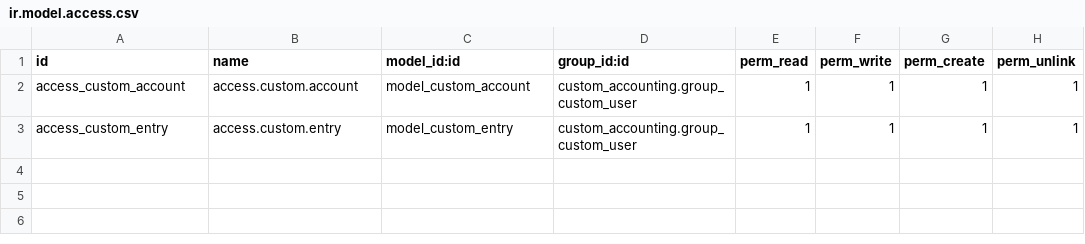
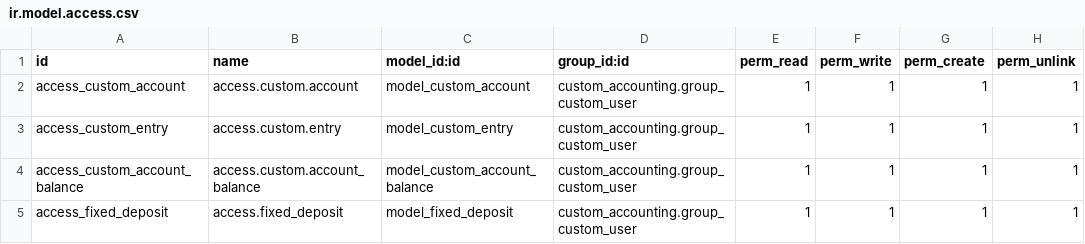
Before and after one commit to AliAMaster/Odoo-Personal, a CSV file: Custom/custom_accounting/security/ir.model.access.csv, drawn as a sheet; the diff names each change by its address in the sheet, - before the commit and + after, or states it on an @@ line.

```diff
--- a/Custom/custom_accounting/security/ir.model.access.csv
+++ b/Custom/custom_accounting/security/ir.model.access.csv
+row 4: access_custom_account_balance | access.custom.account_balance | model_custom_account_balance | custom_accounting.group_custom_user | 1 | 1 | 1 | 1
+row 5: access_fixed_deposit | access.fixed_deposit | model_fixed_deposit | custom_accounting.group_custom_user | 1 | 1 | 1 | 1
```
Also changed, not shown: 3 other files.
